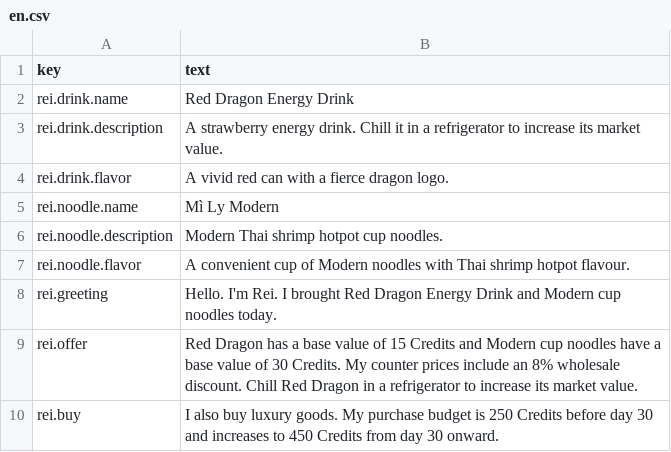
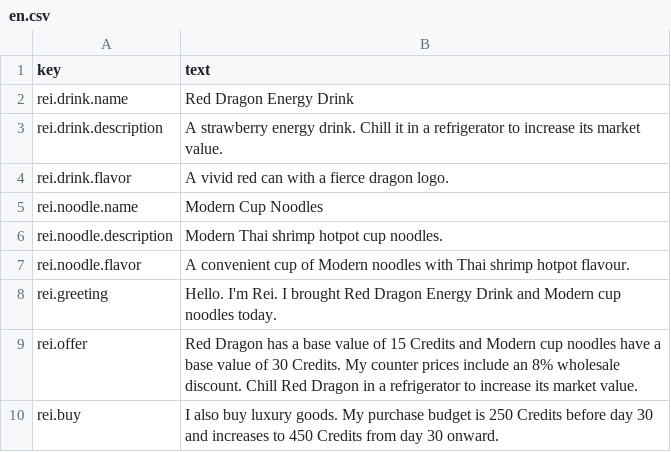
Before and after one commit to reibuonba-oss/New-Anime-Universe, a CSV file: ReiNPC/Localization/en.csv, drawn as a sheet.

```diff
--- a/ReiNPC/Localization/en.csv
+++ b/ReiNPC/Localization/en.csv
@@ -4,3 +4,3 @@ rei.drink.description,"A strawberry energy drink. Chill it in a refrigerator to
 rei.drink.flavor,"A vivid red can with a fierce dragon logo."
-rei.noodle.name,"Mì Ly Modern"
+rei.noodle.name,"Modern Cup Noodles"
 rei.noodle.description,"Modern Thai shrimp hotpot cup noodles."
```
Also changed, not shown: ReiNPC/Localization/vi.csv, 2 other files.
